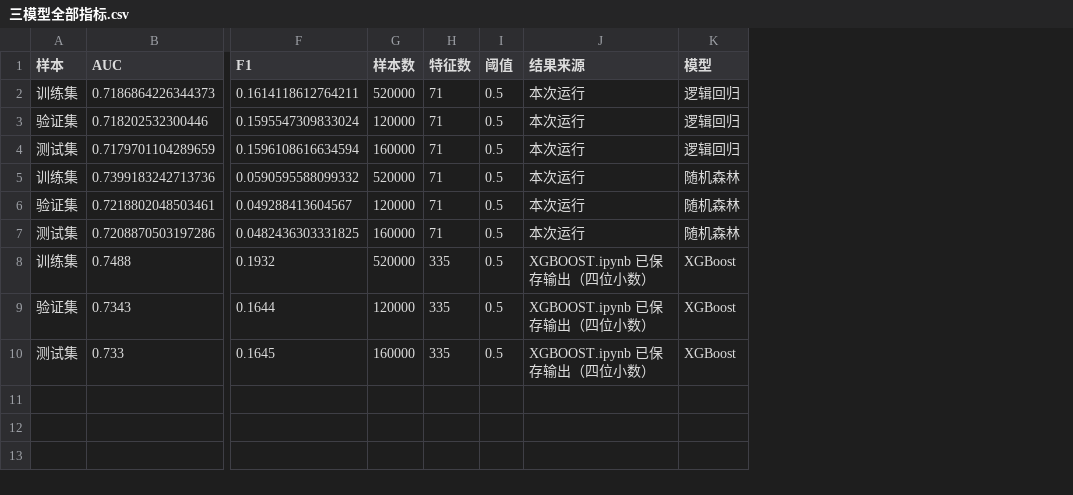
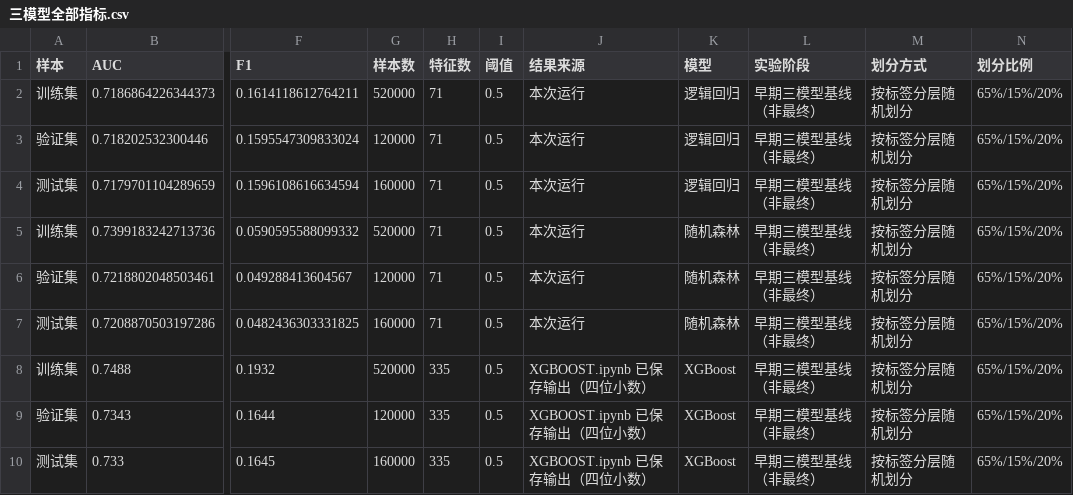
Before and after one commit to florencebennett516/Default-Risk-Prediction, a CSV file: docs/model/三模型全部指标.csv, drawn as a sheet; only a part is shown, gaps mark what is left out; the diff names each change by its address in the sheet, - before the commit and + after, or states it on an @@ line.

```diff
--- a/docs/model/三模型全部指标.csv
+++ b/docs/model/三模型全部指标.csv
+column L (实验阶段), rows 2-10: all 早期三模型基线（非最终）
+column M (划分方式), rows 2-10: all 按标签分层随机划分
+column N (划分比例), rows 2-10: all 65%/15%/20%
```
Also changed, not shown: docs/model/三模型测试集指标.csv, 12 other files.
